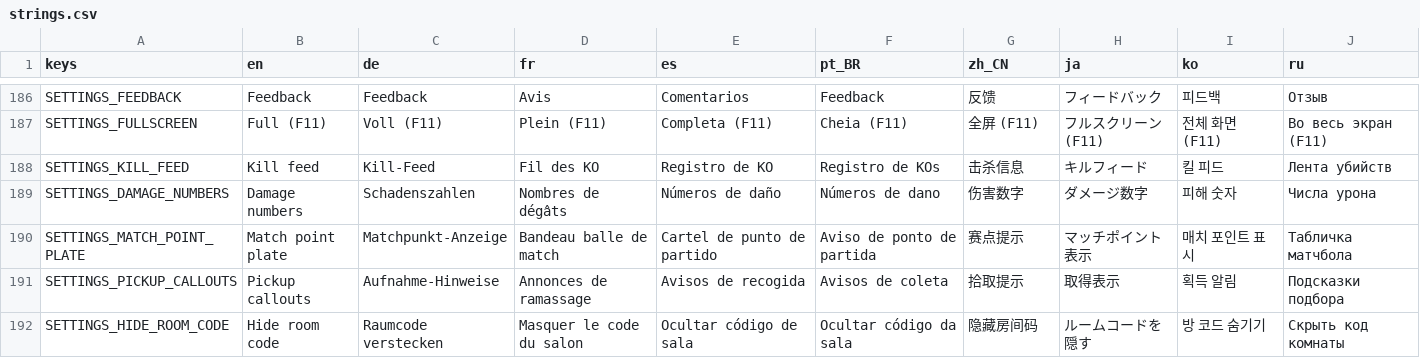
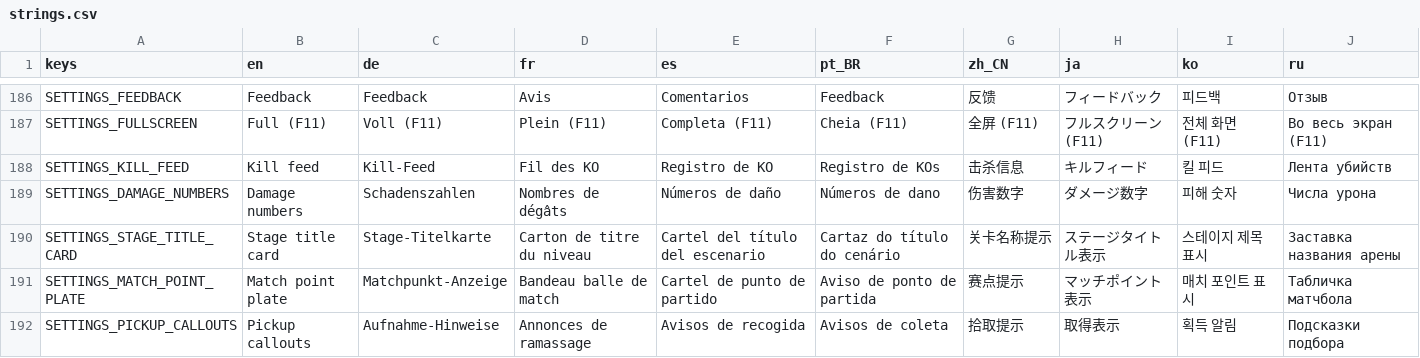
Before and after one commit to tkneeland/pickfight, a CSV file: translations/strings.csv, drawn as a sheet; only a part is shown, gaps mark what is left out; the shorter side is filled out with more unchanged rows; the diff names each change by its address in the sheet, - before the commit and + after, or states it on an @@ line.

```diff
--- a/translations/strings.csv
+++ b/translations/strings.csv
+row 190: SETTINGS_STAGE_TITLE_CARD | Stage title card | Stage-Titelkarte | Carton de titre du niveau | Cartel del título del escenario | Cartaz do título do cenário | 关卡名称提示 | ステージタイトル表示 | 스테이지 제목 표시 | Заставка названия арены
```
Also changed, not shown: 14 other files.
